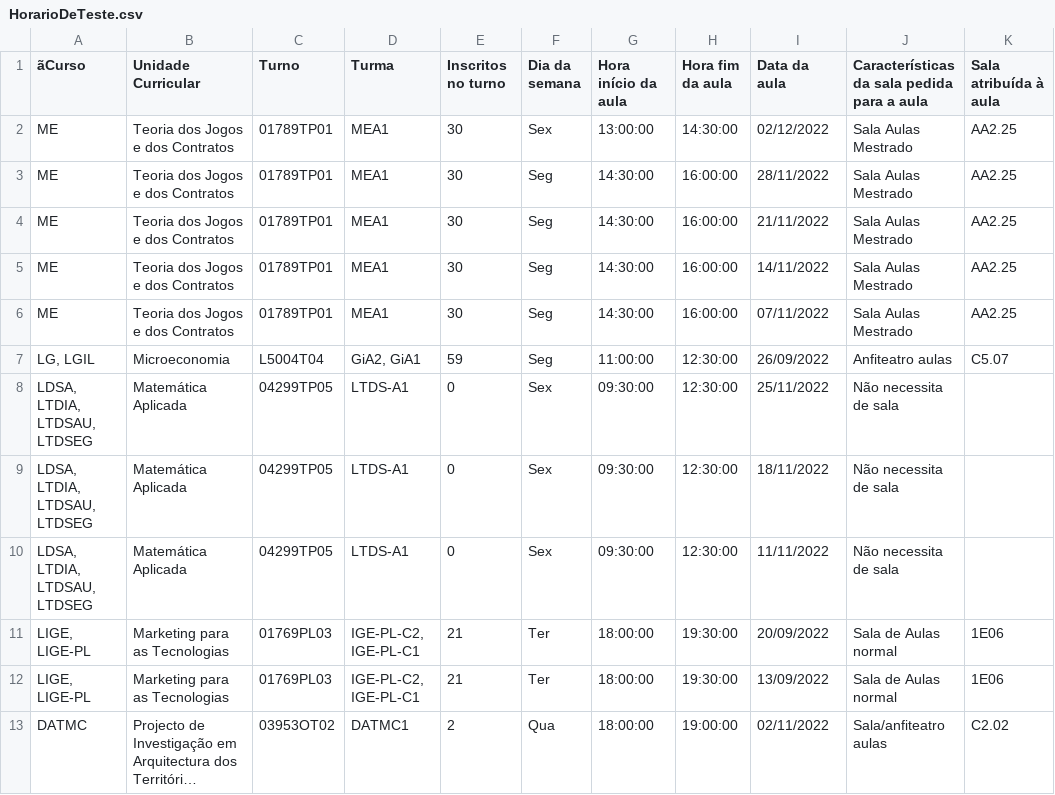
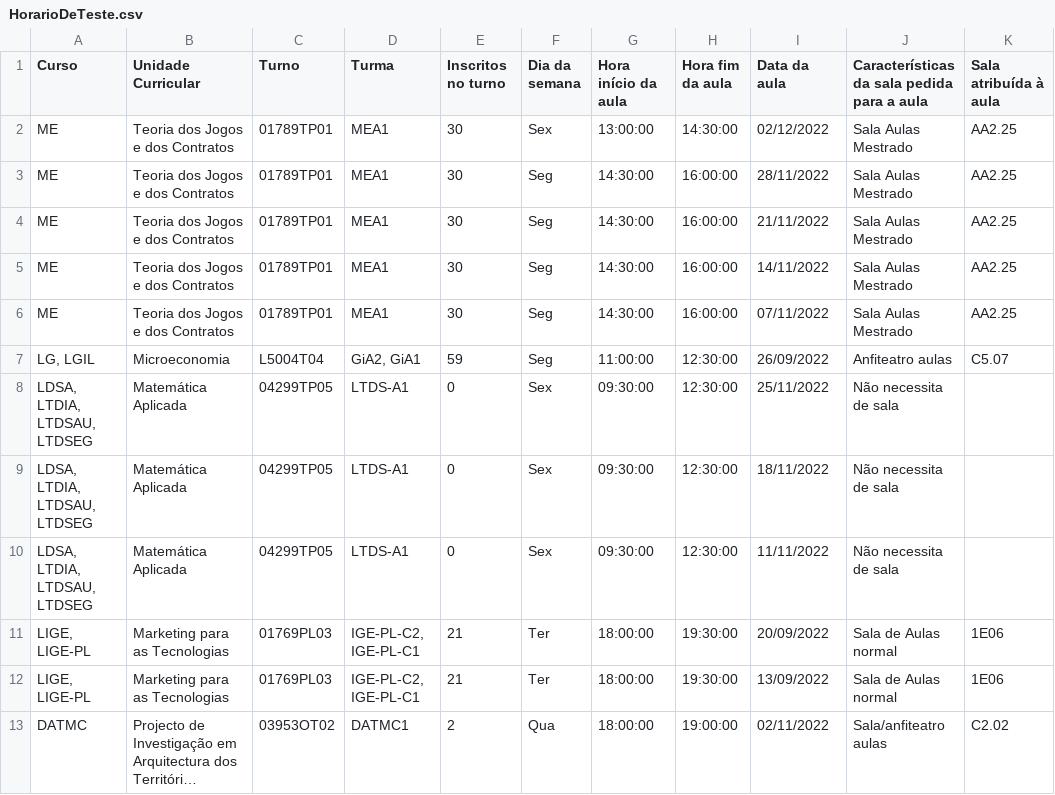
Before and after one commit to AlexandreMilharado/filesToUpload, a CSV file: HorarioDeTeste.csv, drawn as a sheet; long unchanged cells end in ….

```diff
--- a/HorarioDeTeste.csv
+++ b/HorarioDeTeste.csv
@@ -1,2 +1,2 @@
-ãCurso;Unidade Curricular;Turno;Turma;Inscritos no turno;Dia da semana;Hora início da aula;Hora fim da aula;Data da aula;Características da sala pedida para a aula;Sala atribuída à aula
+Curso;Unidade Curricular;Turno;Turma;Inscritos no turno;Dia da semana;Hora início da aula;Hora fim da aula;Data da aula;Características da sala pedida para a aula;Sala atribuída à aula
 ME;Teoria dos Jogos e dos Contratos;01789TP01;MEA1;30;Sex;13:00:00;14:30:00;02/12/2022;Sala Aulas Mestrado;AA2.25
```
Also changed, not shown: CaracterizaçãoDasSalas.csv, 2 other files.
